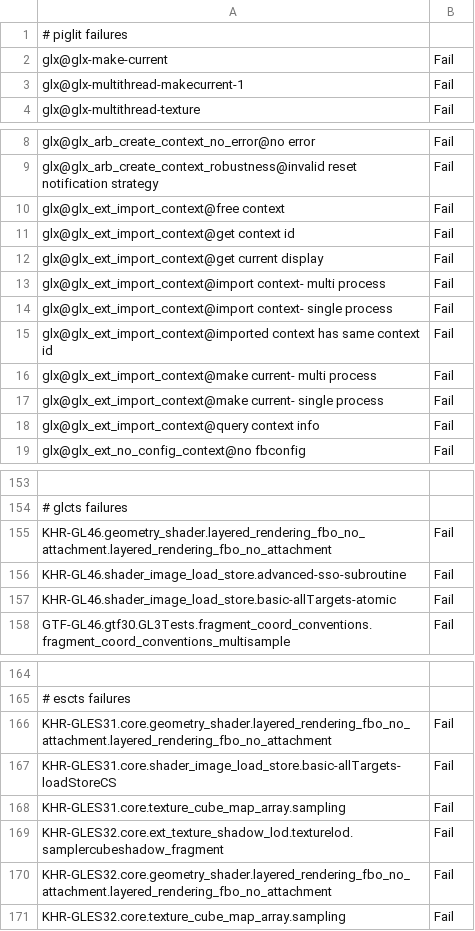
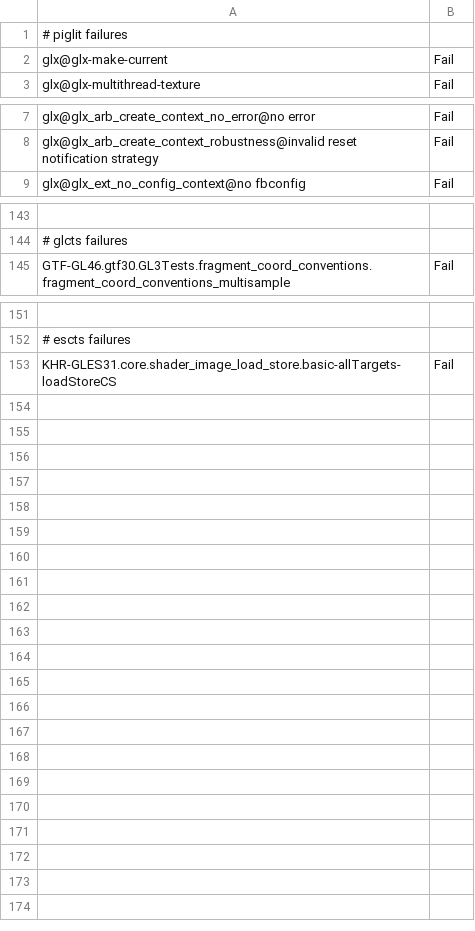
Before and after one commit to joshuaswarren/mesa-1, a CSV file: src/gallium/drivers/radeonsi/ci/gfx8-polaris11-fail.csv, drawn as a sheet; only a part is shown, gaps mark what is left out; removed rows and columns are numbered as before the commit, all else as after; the diff covers the shown part only; the diff names each change by its address in the sheet, - before the commit and + after, or states it on an @@ line.

```diff
--- a/src/gallium/drivers/radeonsi/ci/gfx8-polaris11-fail.csv
+++ b/src/gallium/drivers/radeonsi/ci/gfx8-polaris11-fail.csv
-row 3: glx@glx-multithread-makecurrent-1 | Fail
-row 10: glx@glx_ext_import_context@free context | Fail
-row 11: glx@glx_ext_import_context@get context id | Fail
-row 12: glx@glx_ext_import_context@get current display | Fail
-row 13: glx@glx_ext_import_context@import context- multi process | Fail
-row 14: glx@glx_ext_import_context@import context- single process | Fail
-row 15: glx@glx_ext_import_context@imported context has same context id | Fail
-row 16: glx@glx_ext_import_context@make current- multi process | Fail
-row 17: glx@glx_ext_import_context@make current- single process | Fail
-row 18: glx@glx_ext_import_context@query context info | Fail
-row 155: KHR-GL46.geometry_shader.layered_rendering_fbo_no_attachment.layered_rendering_fbo_no_attachment | Fail
-row 156: KHR-GL46.shader_image_load_store.advanced-sso-subroutine | Fail
-row 157: KHR-GL46.shader_image_load_store.basic-allTargets-atomic | Fail
-row 166: KHR-GLES31.core.geometry_shader.layered_rendering_fbo_no_attachment.layered_rendering_fbo_no_attachment | Fail
-row 168: KHR-GLES31.core.texture_cube_map_array.sampling | Fail
-row 169: KHR-GLES32.core.ext_texture_shadow_lod.texturelod.samplercubeshadow_fragment | Fail
-row 170: KHR-GLES32.core.geometry_shader.layered_rendering_fbo_no_attachment.layered_rendering_fbo_no_attachment | Fail
-row 171: KHR-GLES32.core.texture_cube_map_array.sampling | Fail
```
Also changed, not shown: 1 added row and 1 removed row elsewhere in this file, src/gallium/drivers/radeonsi/ci/gfx11-gfx1100-fail.csv.
